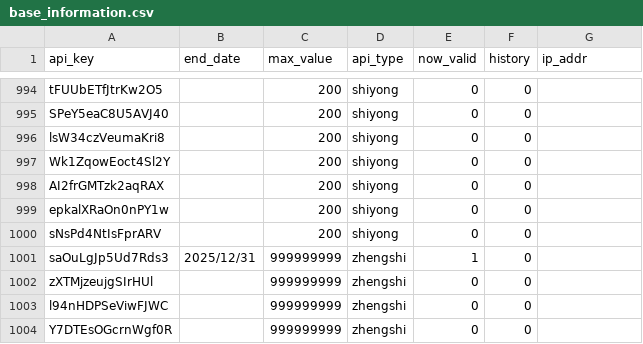
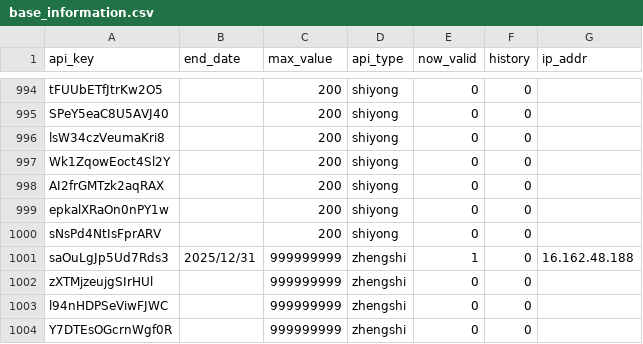
Before and after one commit to xiaomidangjia/middle_crypto, a CSV file: base_information.csv, drawn as a sheet; only a part is shown, gaps mark what is left out.

Commit message:
Add files via upload

```diff
--- a/base_information.csv
+++ b/base_information.csv
@@ -1000,3 +1000,3 @@ epkalXRaOn0nPY1w,,200,shiyong,0,0,
 sNsPd4NtIsFprARV,,200,shiyong,0,0,
-saOuLgJp5Ud7Rds3,2025/12/31,999999999,zhengshi,1,0,
+saOuLgJp5Ud7Rds3,2025/12/31,999999999,zhengshi,1,0,16.162.48.188
 zXTMjzeujgSIrHUl,,999999999,zhengshi,0,0,
```
